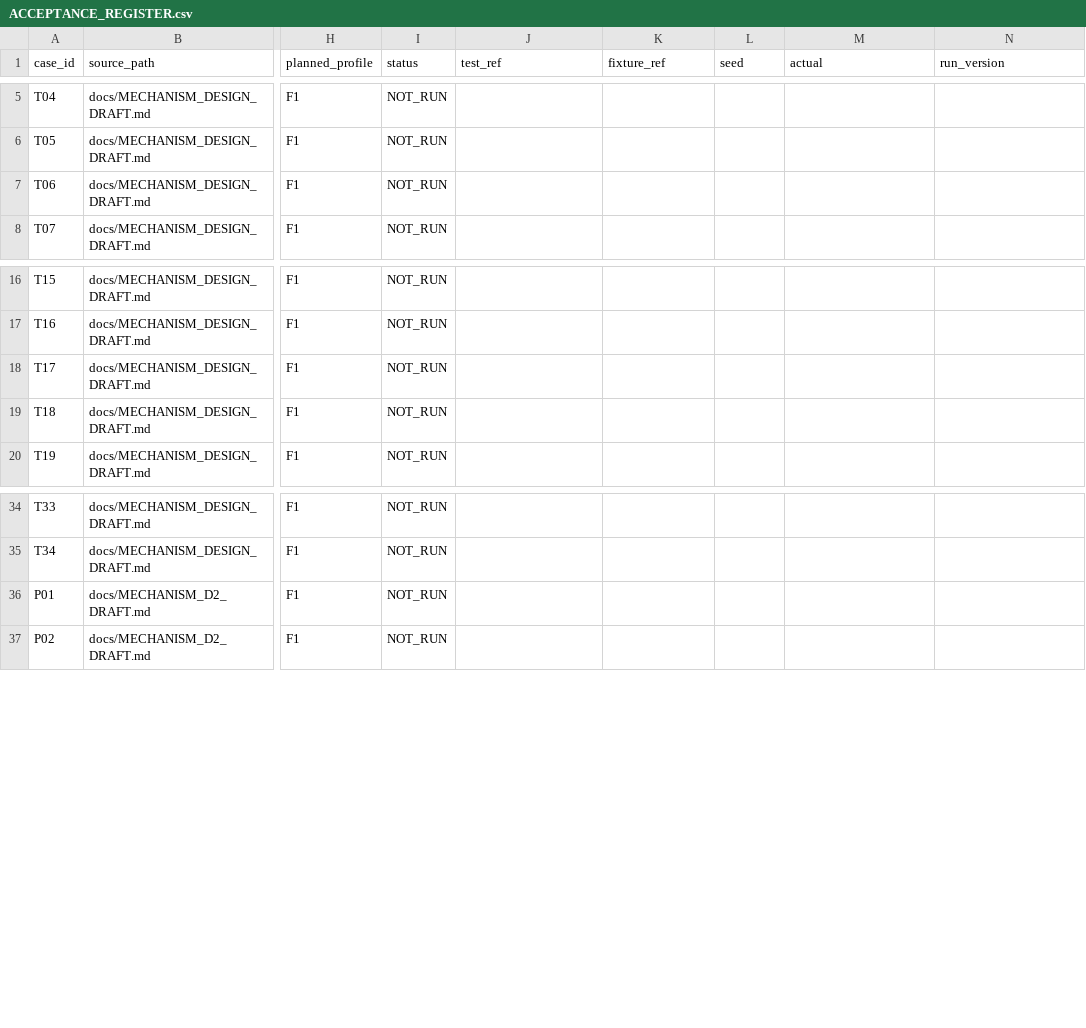
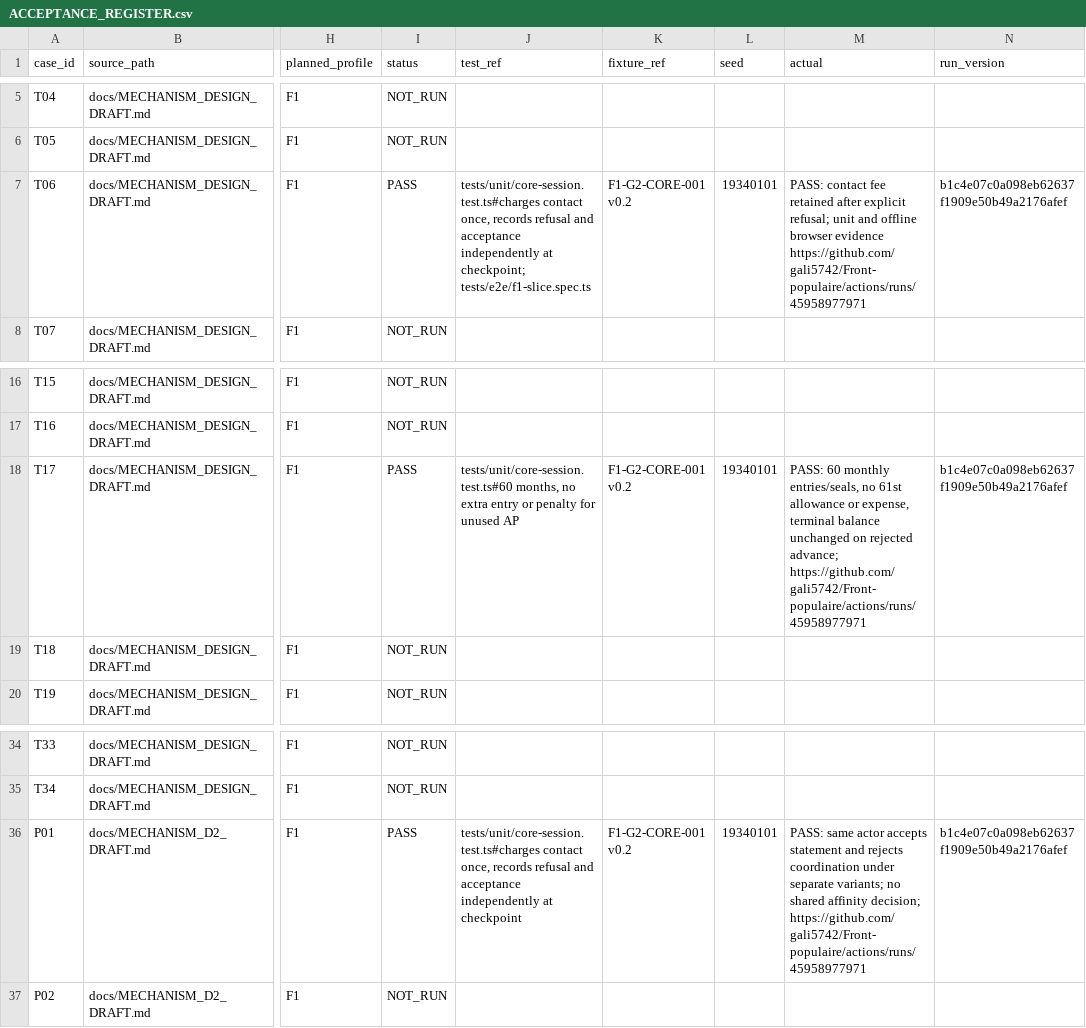
Before and after one commit to gali5742/Front-populaire, a CSV file: docs/ACCEPTANCE_REGISTER.csv, drawn as a sheet; only a part is shown, gaps mark what is left out; the diff names each change by its address in the sheet, - before the commit and + after, or states it on an @@ line.

Commit message:
docs: record G2-B CI evidence and three F1 mechanism passes

```diff
--- a/docs/ACCEPTANCE_REGISTER.csv
+++ b/docs/ACCEPTANCE_REGISTER.csv
-I7 (status): NOT_RUN
+I7 (status): PASS
-J7 (test_ref): (empty)
+J7 (test_ref): tests/unit/core-session.test.ts#charges contact once, records refusal and acceptance independently at checkpoint; tests/e2e/f1-slice.spec.ts
-K7 (fixture_ref): (empty)
+K7 (fixture_ref): F1-G2-CORE-001 v0.2
-L7 (seed): (empty)
+L7 (seed): 19340101
-M7 (actual): (empty)
+M7 (actual): PASS: contact fee retained after explicit refusal; unit and offline browser evidence https://github.com/gali5742/Front-populaire/actions/runs/45958977971
-N7 (run_version): (empty)
+N7 (run_version): b1c4e07c0a098eb62637f1909e50b49a2176afef
-I18 (status): NOT_RUN
+I18 (status): PASS
-J18 (test_ref): (empty)
+J18 (test_ref): tests/unit/core-session.test.ts#60 months, no extra entry or penalty for unused AP
-K18 (fixture_ref): (empty)
+K18 (fixture_ref): F1-G2-CORE-001 v0.2
-L18 (seed): (empty)
+L18 (seed): 19340101
-M18 (actual): (empty)
+M18 (actual): PASS: 60 monthly entries/seals, no 61st allowance or expense, terminal balance unchanged on rejected advance; https://github.com/gali5742/Front-populaire/actions/runs/45958977971
-N18 (run_version): (empty)
+N18 (run_version): b1c4e07c0a098eb62637f1909e50b49a2176afef
-I36 (status): NOT_RUN
+I36 (status): PASS
-J36 (test_ref): (empty)
+J36 (test_ref): tests/unit/core-session.test.ts#charges contact once, records refusal and acceptance independently at checkpoint
-K36 (fixture_ref): (empty)
+K36 (fixture_ref): F1-G2-CORE-001 v0.2
-L36 (seed): (empty)
+L36 (seed): 19340101
-M36 (actual): (empty)
+M36 (actual): PASS: same actor accepts statement and rejects coordination under separate variants; no shared affinity decision; https://github.com/gali5742/Front-populaire/actions/runs/45958977971
-N36 (run_version): (empty)
+N36 (run_version): b1c4e07c0a098eb62637f1909e50b49a2176afef
```
Also changed, not shown: 6 other files.
